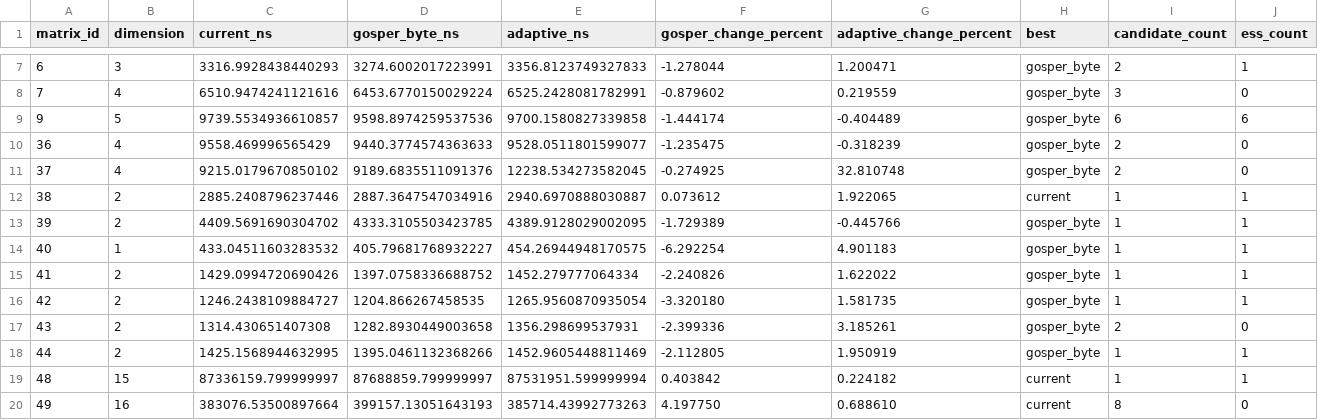
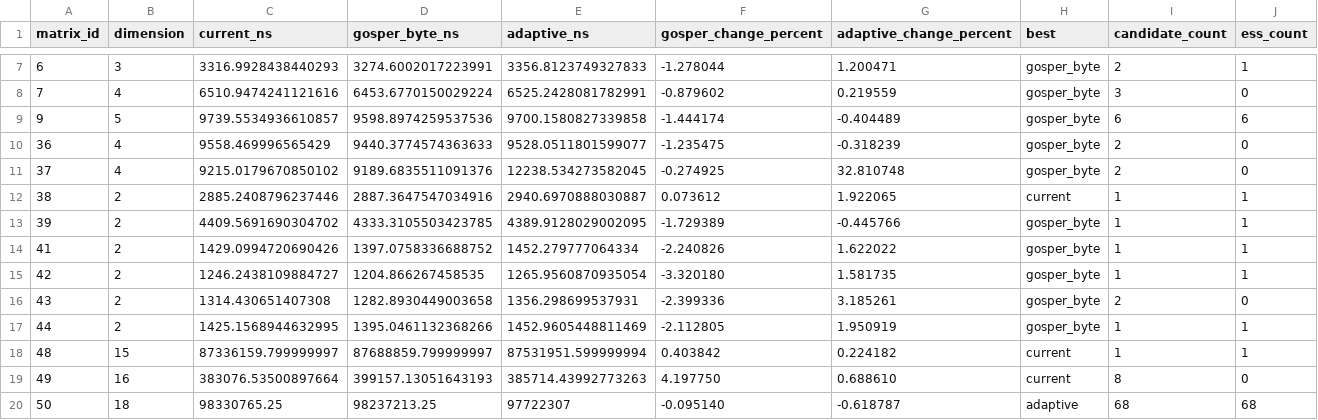
Before and after one commit to reinhardullrich/FracESSA, a TSV file: experiments/support_frontier_2026-07-29/results/non_circular_threeway_3s.tsv, drawn as a sheet; only a part is shown, gaps mark what is left out; the shorter side is filled out with more unchanged rows; the diff names each change by its address in the sheet, - before the commit and + after, or states it on an @@ line.

```diff
--- a/experiments/support_frontier_2026-07-29/results/non_circular_threeway_3s.tsv
+++ b/experiments/support_frontier_2026-07-29/results/non_circular_threeway_3s.tsv
-row 14: 40 | 1 | 433.04511603283532 | 405.79681768932227 | 454.26944948170575 | -6.292254 | 4.901183 | gosper_byte | 1 | 1
```
Also changed, not shown: experiments/support_frontier_2026-07-29/results/gosper_candidate_scan_differential.tsv, experiments/support_frontier_2026-07-29/results/gosper_candidate_stream_all_differential.tsv, 41 other files.
